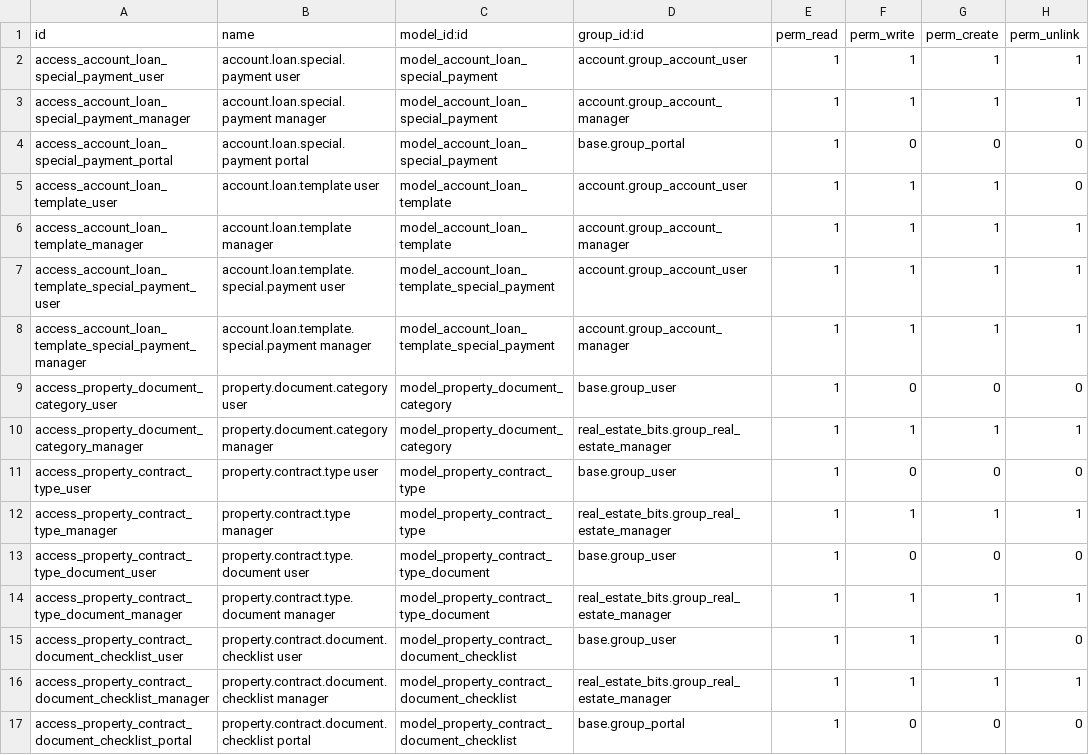
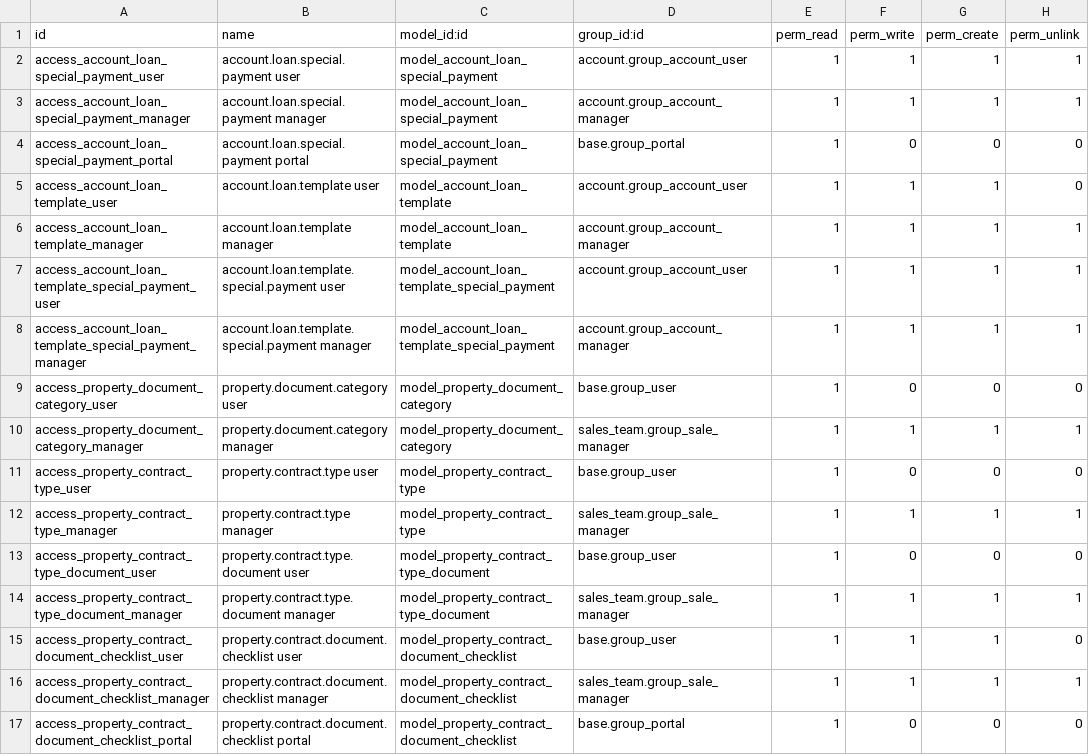
Before and after one commit to Darm1640/bohio-18, a CSV file: bohio_real_estate/security/ir.model.access.csv, drawn as a sheet.

Commit message:
Update ir.model.access.csv

```diff
--- a/bohio_real_estate/security/ir.model.access.csv
+++ b/bohio_real_estate/security/ir.model.access.csv
@@ -9,9 +9,9 @@ access_account_loan_template_special_payment_manager,account.loan.template.speci
 access_property_document_category_user,property.document.category user,model_property_document_category,base.group_user,1,0,0,0
-access_property_document_category_manager,property.document.category manager,model_property_document_category,real_estate_bits.group_real_estate_manager,1,1,1,1
+access_property_document_category_manager,property.document.category manager,model_property_document_category,sales_team.group_sale_manager,1,1,1,1
 access_property_contract_type_user,property.contract.type user,model_property_contract_type,base.group_user,1,0,0,0
-access_property_contract_type_manager,property.contract.type manager,model_property_contract_type,real_estate_bits.group_real_estate_manager,1,1,1,1
+access_property_contract_type_manager,property.contract.type manager,model_property_contract_type,sales_team.group_sale_manager,1,1,1,1
 access_property_contract_type_document_user,property.contract.type.document user,model_property_contract_type_document,base.group_user,1,0,0,0
-access_property_contract_type_document_manager,property.contract.type.document manager,model_property_contract_type_document,real_estate_bits.group_real_estate_manager,1,1,1,1
+access_property_contract_type_document_manager,property.contract.type.document manager,model_property_contract_type_document,sales_team.group_sale_manager,1,1,1,1
 access_property_contract_document_checklist_user,property.contract.document.checklist user,model_property_contract_document_checklist,base.group_user,1,1,1,0
-access_property_contract_document_checklist_manager,property.contract.document.checklist manager,model_property_contract_document_checklist,real_estate_bits.group_real_estate_manager,1,1,1,1
+access_property_contract_document_checklist_manager,property.contract.document.checklist manager,model_property_contract_document_checklist,sales_team.group_sale_manager,1,1,1,1
 access_property_contract_document_checklist_portal,property.contract.document.checklist portal,model_property_contract_document_checklist,base.group_portal,1,0,0,0
```
